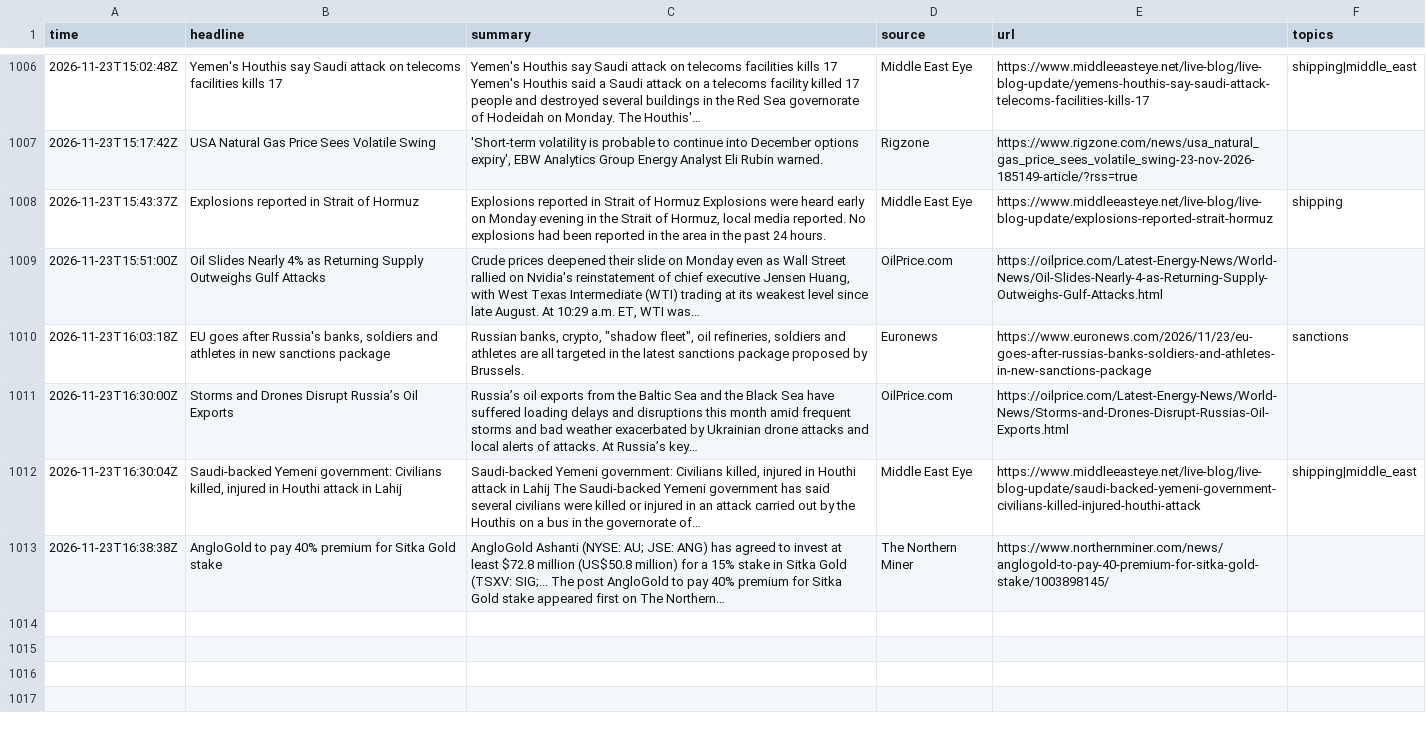
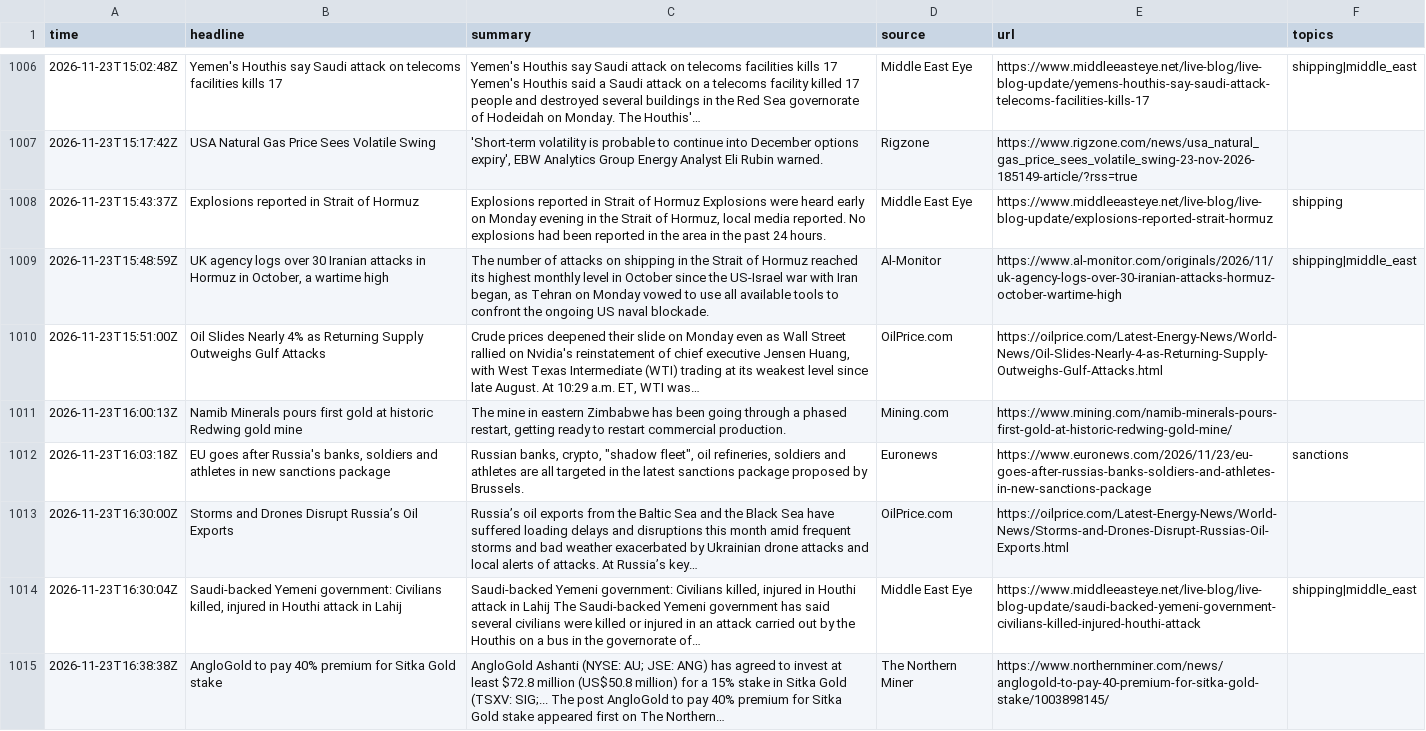
Before and after one commit to lukehamiltn/oil-tracker, a CSV file: news_data/feeds/2026-11.csv, drawn as a sheet; only a part is shown, gaps mark what is left out; the diff covers the shown part only; the diff names each change by its address in the sheet, - before the commit and + after, or states it on an @@ line.

```diff
--- a/news_data/feeds/2026-11.csv
+++ b/news_data/feeds/2026-11.csv
+row 1009: 2026-11-23T15:48:59Z | UK agency logs over 30 Iranian attacks in Hormuz in October, a wartime high | The number of attacks on shipping in the Strait of Hormuz reached its highest monthly level in October since the US-Israel war with Iran began, as Tehran on Monday vowed to use all available tools to confront the ongoing US naval blockade. | Al-Monitor | https://www.al-monitor.com/originals/2026/11/uk-agency-logs-over-30-iranian-attacks-hormuz-october-wartime-high | shipping|middle_east
+row 1011: 2026-11-23T16:00:13Z | Namib Minerals pours first gold at historic Redwing gold mine | The mine in eastern Zimbabwe has been going through a phased restart, getting ready to restart commercial production. | Mining.com | https://www.mining.com/namib-minerals-pours-first-gold-at-historic-redwing-gold-mine/
```
Also changed, not shown: 6 added rows and 3 moved rows elsewhere in this file, news_data/curve.csv, news_data/gold_news/2026-11.csv, 3 other files.
